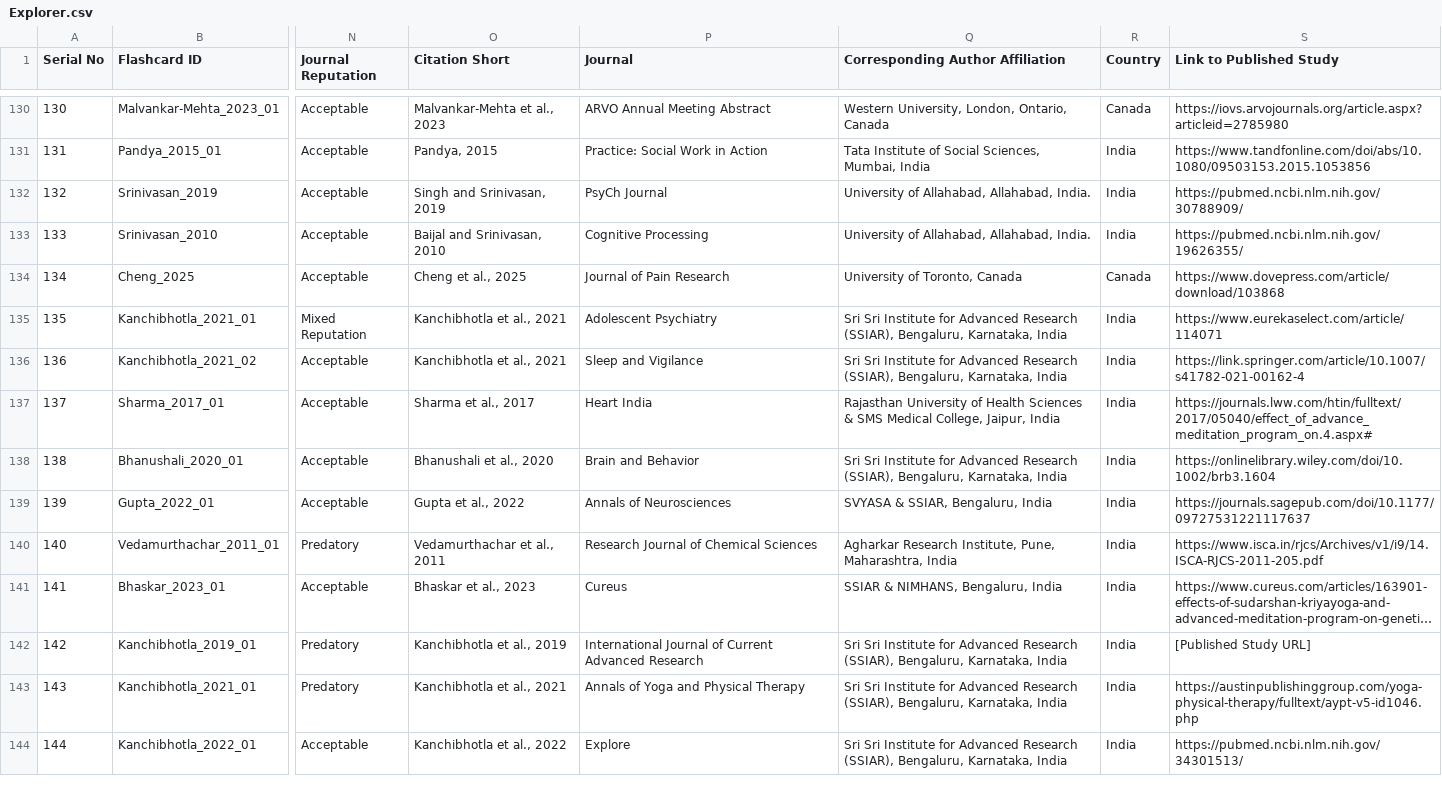
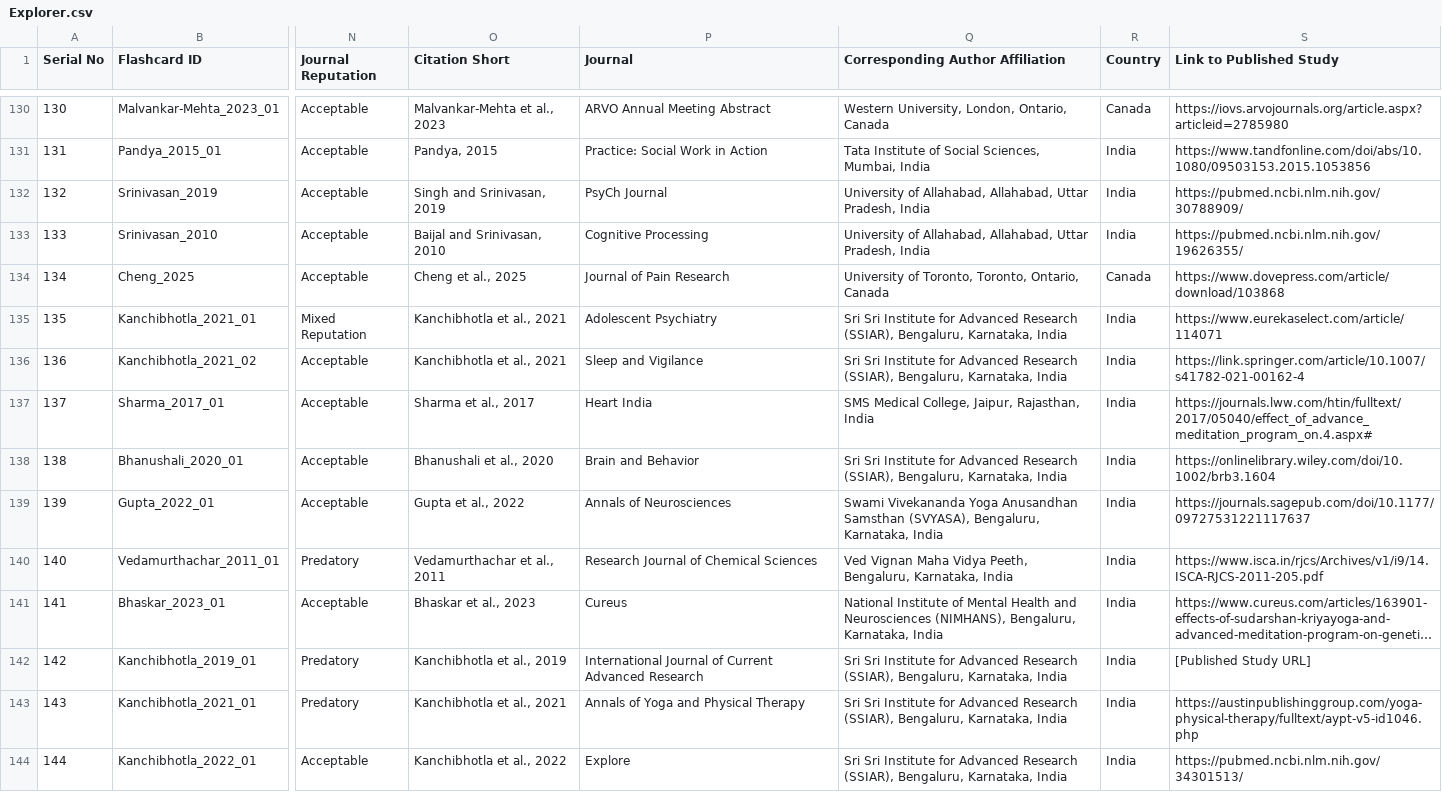
Before and after one commit to LakshmiGanesan/SSIAR, a CSV file: Explorer.csv, drawn as a sheet; only a part is shown, gaps mark what is left out; long unchanged cells end in …; the diff covers the shown part only; the diff names each change by its address in the sheet, - before the commit and + after, or states it on an @@ line.

Commit message:
Add files via upload

```diff
--- a/Explorer.csv
+++ b/Explorer.csv
-Q132:Q133 (Corresponding Author Affiliation): …Allahabad, Allahabad, India.
+Q132:Q133 (Corresponding Author Affiliation): …Allahabad, Allahabad, Uttar Pradesh, India
-Q134 (Corresponding Author Affiliation): University of Toronto, Canada
+Q134 (Corresponding Author Affiliation): University of Toronto, Toronto, Ontario, Canada
-Q137 (Corresponding Author Affiliation): Rajasthan University of Health Sciences & SMS Medical College, Jaipur, India
+Q137 (Corresponding Author Affiliation): SMS Medical College, Jaipur, Rajasthan, India
-Q139 (Corresponding Author Affiliation): SVYASA & SSIAR, Bengaluru, India
+Q139 (Corresponding Author Affiliation): Swami Vivekananda Yoga Anusandhan Samsthan (SVYASA), Bengaluru, Karnataka, India
-Q140 (Corresponding Author Affiliation): Agharkar Research Institute, Pune, Maharashtra, India
+Q140 (Corresponding Author Affiliation): Ved Vignan Maha Vidya Peeth, Bengaluru, Karnataka, India
-Q141 (Corresponding Author Affiliation): SSIAR & NIMHANS, Bengaluru, India
+Q141 (Corresponding Author Affiliation): National Institute of Mental Health and Neurosciences (NIMHANS), Bengaluru, Karnataka, India
```
Also changed, not shown: 11 edited cells elsewhere in this file.
